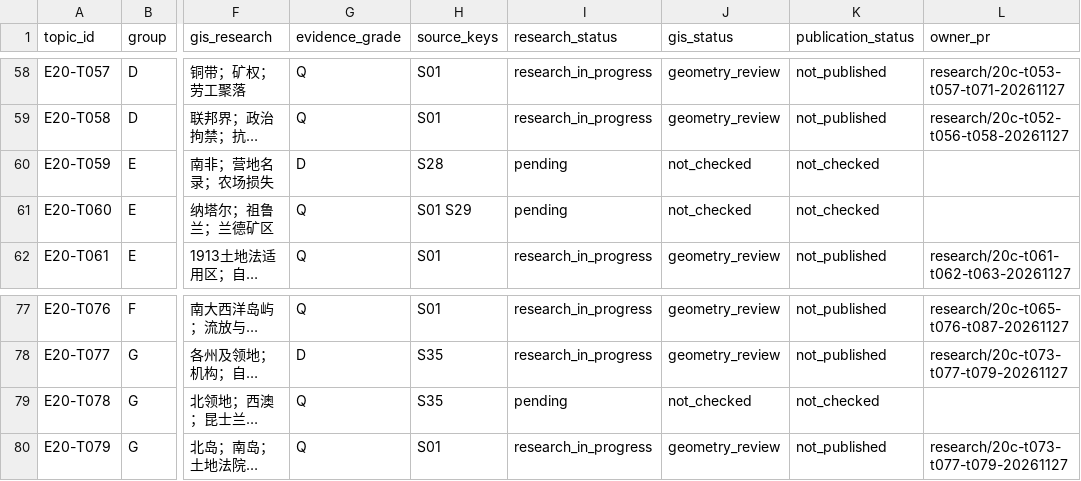
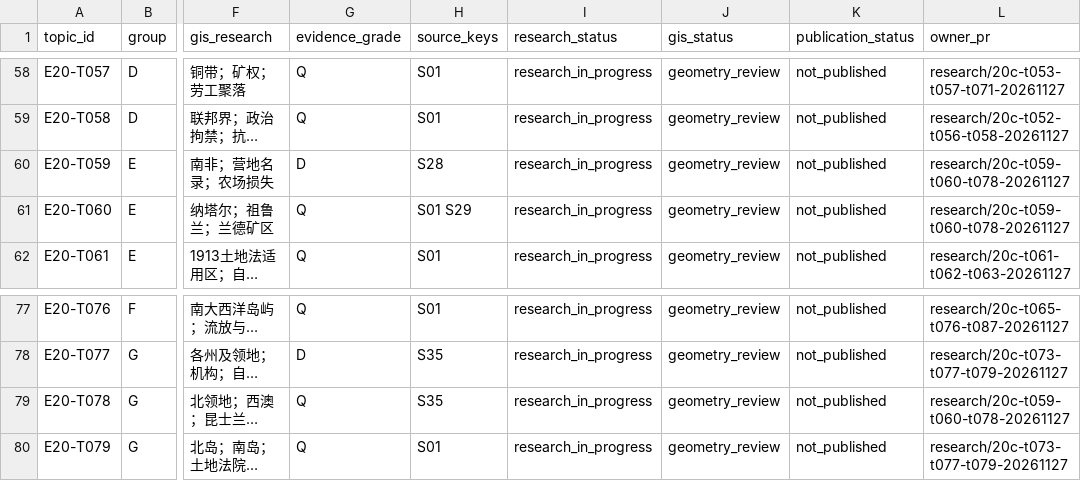
Before and after one commit to 1959124923wyz-sys/love-British-TV, a CSV file: research/20c/TOPIC_WORKBOARD.csv, drawn as a sheet; only a part is shown, gaps mark what is left out; long unchanged cells end in …; the diff names each change by its address in the sheet, - before the commit and + after, or states it on an @@ line.

Commit message:
20世纪 T059/T060/T078 三专题研究候审 (#666)
* Research T059 T060 T078 camp records, labour and Indigenous land rights

* Clarify combined camp statistics and add sourced tax resistance record

* Synchronize article source keys after removing single-site proxy

```diff
--- a/research/20c/TOPIC_WORKBOARD.csv
+++ b/research/20c/TOPIC_WORKBOARD.csv
-I60:I61 (research_status): pending
+I60:I61 (research_status): research_in_progress
-J60:J61 (gis_status): not_checked
+J60:J61 (gis_status): geometry_review
-K60:K61 (publication_status): not_checked
+K60:K61 (publication_status): not_published
-L60:L61 (owner_pr): (empty)
+L60:L61 (owner_pr): research/20c-t059-t060-t078-20261127
-I79 (research_status): pending
+I79 (research_status): research_in_progress
-J79 (gis_status): not_checked
+J79 (gis_status): geometry_review
-K79 (publication_status): not_checked
+K79 (publication_status): not_published
-L79 (owner_pr): (empty)
+L79 (owner_pr): research/20c-t059-t060-t078-20261127
```
Also changed, not shown: 12 other files.
